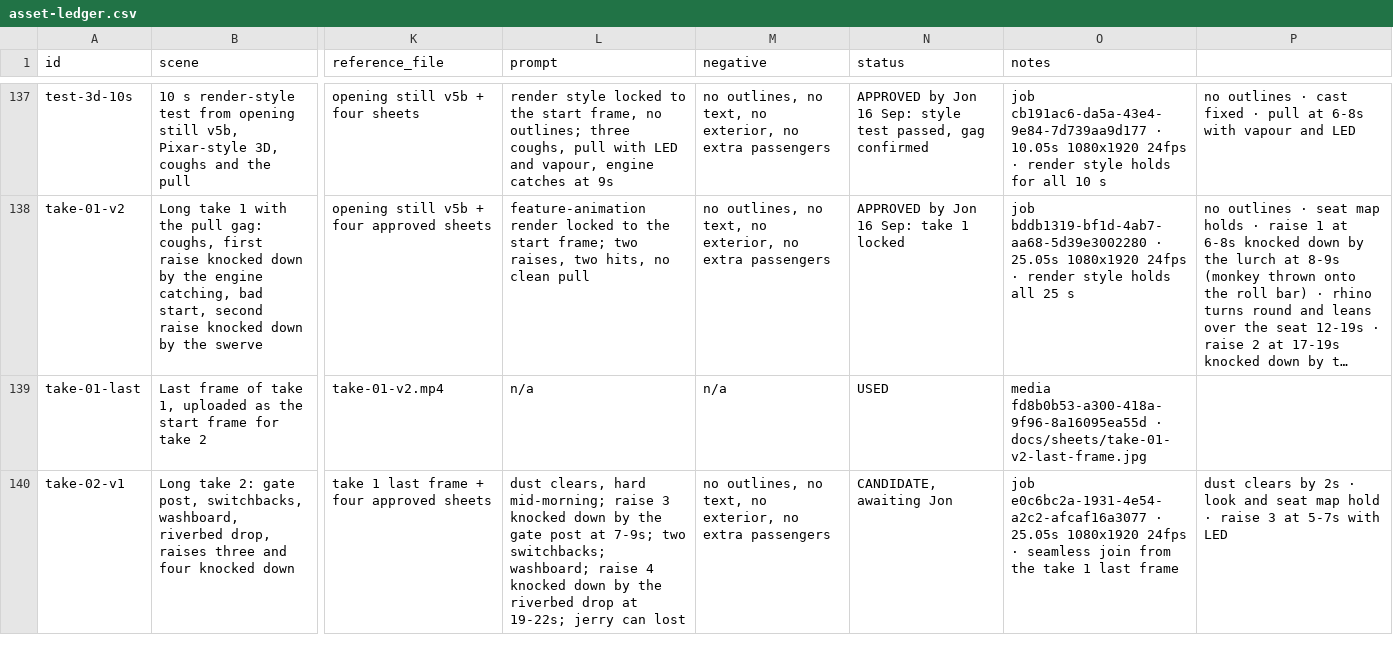
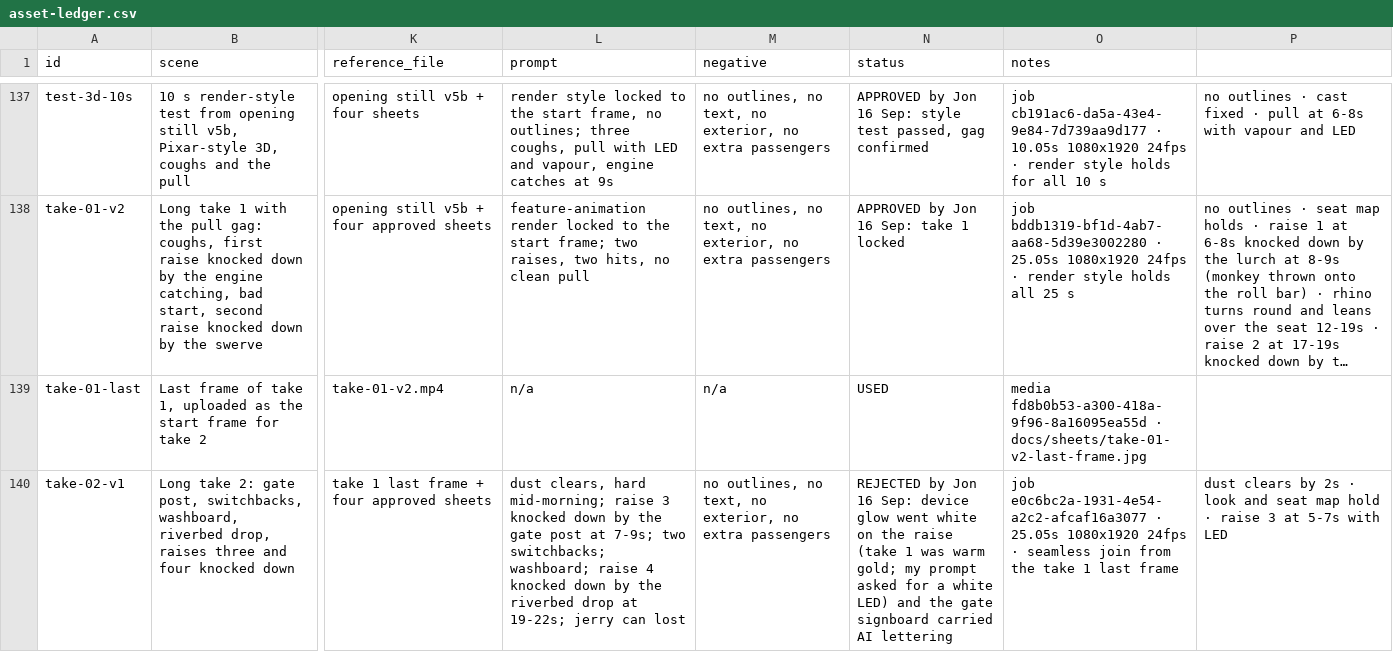
Before and after one commit to SynergyZAW/safari-smoke-drive, a CSV file: docs/asset-ledger.csv, drawn as a sheet; only a part is shown, gaps mark what is left out; long unchanged cells end in …; the diff covers the shown part only; the diff names each change by its address in the sheet, - before the commit and + after, or states it on an @@ line.

```diff
--- a/docs/asset-ledger.csv
+++ b/docs/asset-ledger.csv
-N140 (status): CANDIDATE, awaiting Jon
+N140 (status): REJECTED by Jon 16 Sep: device glow went white on the raise (take 1 was warm gold; my prompt asked for a white LED) and the gate signboard carried AI lettering
```
Also changed, not shown: 1 added row elsewhere in this file, 1 other file.
